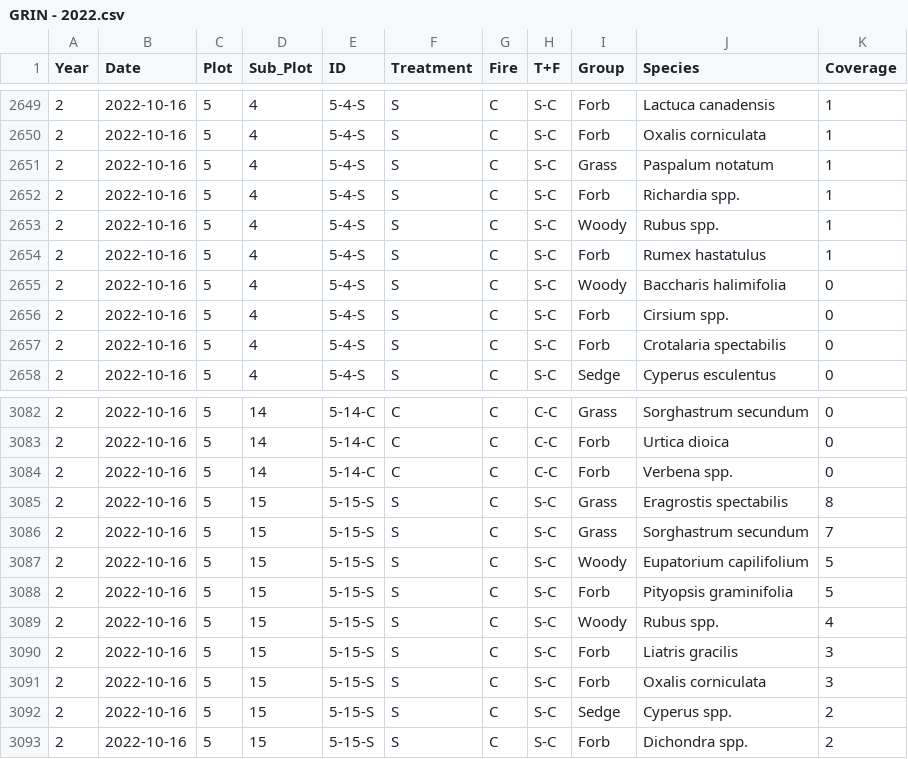
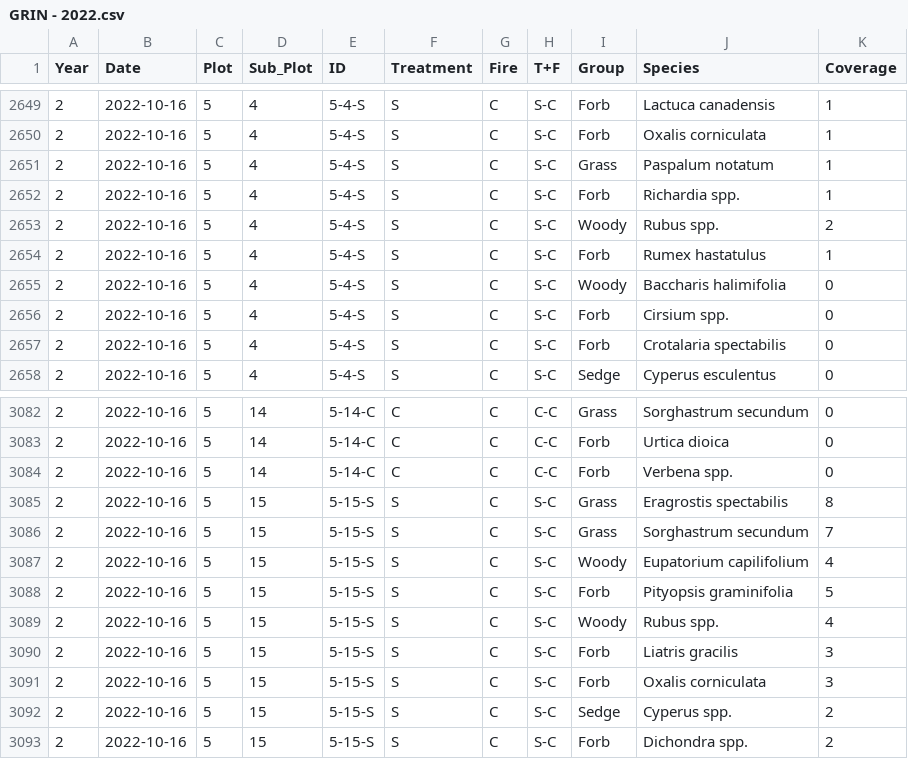
Before and after one commit to Gagemo/GRIN_Disturbance, a CSV file: Data/GRIN - 2022.csv, drawn as a sheet; only a part is shown, gaps mark what is left out; the diff covers the shown part only.

```diff
--- a/Data/GRIN - 2022.csv
+++ b/Data/GRIN - 2022.csv
@@ -2652,3 +2652,3 @@ Year,Date,Plot,Sub_Plot,ID,Treatment,Fire,T+F,Group,Species,Coverage
 2,2022-10-16,5,4,5-4-S,S,C,S-C,Forb,Richardia spp.,1
-2,2022-10-16,5,4,5-4-S,S,C,S-C,Woody,Rubus spp.,1
+2,2022-10-16,5,4,5-4-S,S,C,S-C,Woody,Rubus spp.,2
 2,2022-10-16,5,4,5-4-S,S,C,S-C,Forb,Rumex hastatulus,1
@@ -3086,3 +3086,3 @@ Year,Date,Plot,Sub_Plot,ID,Treatment,Fire,T+F,Group,Species,Coverage
 2,2022-10-16,5,15,5-15-S,S,C,S-C,Grass,Sorghastrum secundum,7
-2,2022-10-16,5,15,5-15-S,S,C,S-C,Woody,Eupatorium capilifolium,5
+2,2022-10-16,5,15,5-15-S,S,C,S-C,Woody,Eupatorium capilifolium,4
 2,2022-10-16,5,15,5-15-S,S,C,S-C,Forb,Pityopsis graminifolia,5
```
Also changed, not shown: 27 edited cells elsewhere in this file, Data/GRIN - 2021-2023.csv, 5 other files.
